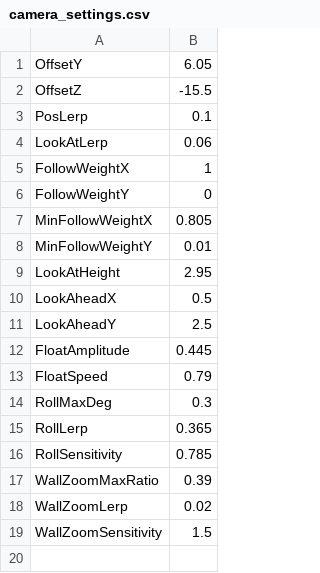
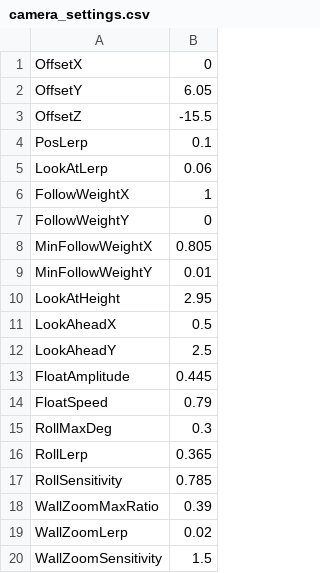
Before and after one commit to Hanoji-jp/2.5ddddxxxxmare, a CSV file: Asset/Data/camera_settings.csv, drawn as a sheet.

```diff
--- a/Asset/Data/camera_settings.csv
+++ b/Asset/Data/camera_settings.csv
@@ -1 +1,2 @@
+OffsetX,0
 OffsetY,6.05
```
Also changed, not shown: 29 other files.
